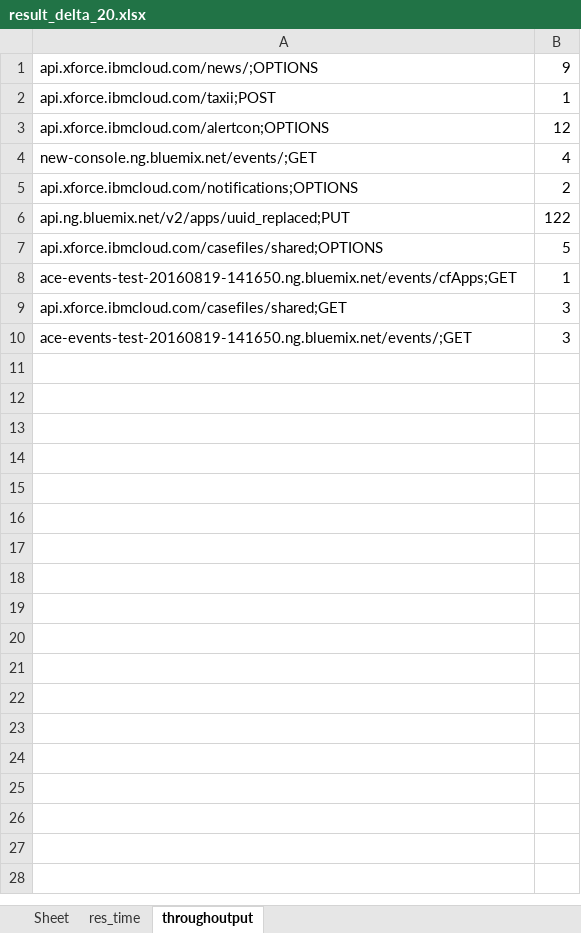
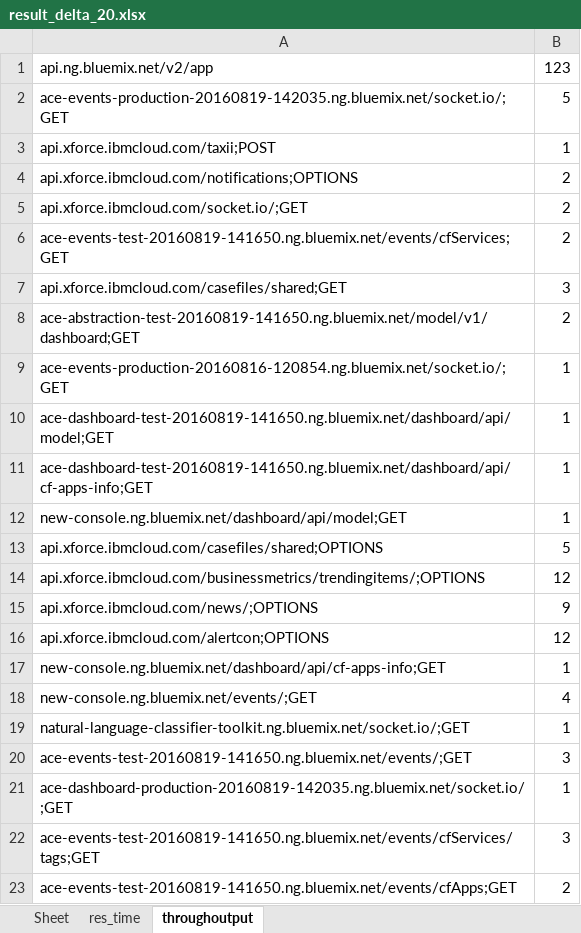
Before and after one commit to pandigreat/Water, an Excel workbook: asscess log/result_delta_20.xlsx, sheet throughoutput, drawn as a sheet; values as stored, in another font and other column widths than the file's, no borders; removed rows and columns are numbered as before the commit, all else as after; the diff names each change by its address in the sheet, - before the commit and + after, or states it on an @@ line.

```diff
--- a/asscess log/result_delta_20.xlsx (sheet throughoutput)
+++ b/asscess log/result_delta_20.xlsx (sheet throughoutput)
+row 1: api.ng.bluemix.net/v2/app | 123
+row 2: ace-events-production-20160819-142035.ng.bluemix.net/socket.io/;GET | 5
@@ row 2 moved to row 3: api.xforce.ibmcloud.com/taxii;POST @@
@@ row 5 moved to row 4: api.xforce.ibmcloud.com/notifications;OP… @@
+row 5: api.xforce.ibmcloud.com/socket.io/;GET | 2
+row 6: ace-events-test-20160819-141650.ng.bluemix.net/events/cfServices;GET | 2
@@ row 9 moved to row 7: api.xforce.ibmcloud.com/casefiles/shared… @@
+row 8: ace-abstraction-test-20160819-141650.ng.bluemix.net/model/v1/dashboard;GET | 2
+row 9: ace-events-production-20160816-120854.ng.bluemix.net/socket.io/;GET | 1
+row 10: ace-dashboard-test-20160819-141650.ng.bluemix.net/dashboard/api/model;GET | 1
+row 11: ace-dashboard-test-20160819-141650.ng.bluemix.net/dashboard/api/cf-apps-info;GET | 1
+row 12: new-console.ng.bluemix.net/dashboard/api/model;GET | 1
@@ row 7 moved to row 13: api.xforce.ibmcloud.com/casefiles/shared… @@
+row 14: api.xforce.ibmcloud.com/businessmetrics/trendingitems/;OPTIONS | 12
+row 17: new-console.ng.bluemix.net/dashboard/api/cf-apps-info;GET | 1
-row 6: api.ng.bluemix.net/v2/apps/uuid_replaced;PUT | 122
-A19: ace-events-test-20160819-141650.ng.bluemix.net/events/cfApps;GET
+A19: natural-language-classifier-toolkit.ng.bluemix.net/socket.io/;GET
+row 21: ace-dashboard-production-20160819-142035.ng.bluemix.net/socket.io/;GET | 1
+row 22: ace-events-test-20160819-141650.ng.bluemix.net/events/cfServices/tags;GET | 3
+row 23: ace-events-test-20160819-141650.ng.bluemix.net/events/cfApps;GET | 2
```
Also changed, not shown: sheet res_time, asscess log/result_delta_1.xlsx, asscess log/result_delta_10.xlsx, 4 other files.
